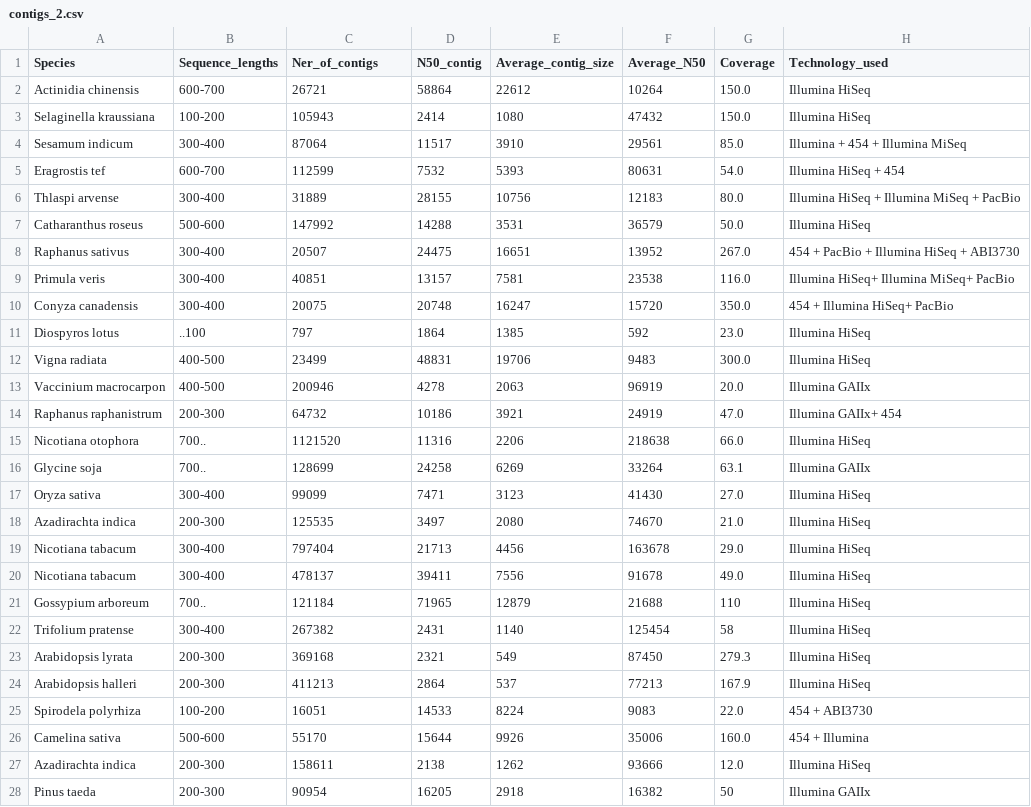
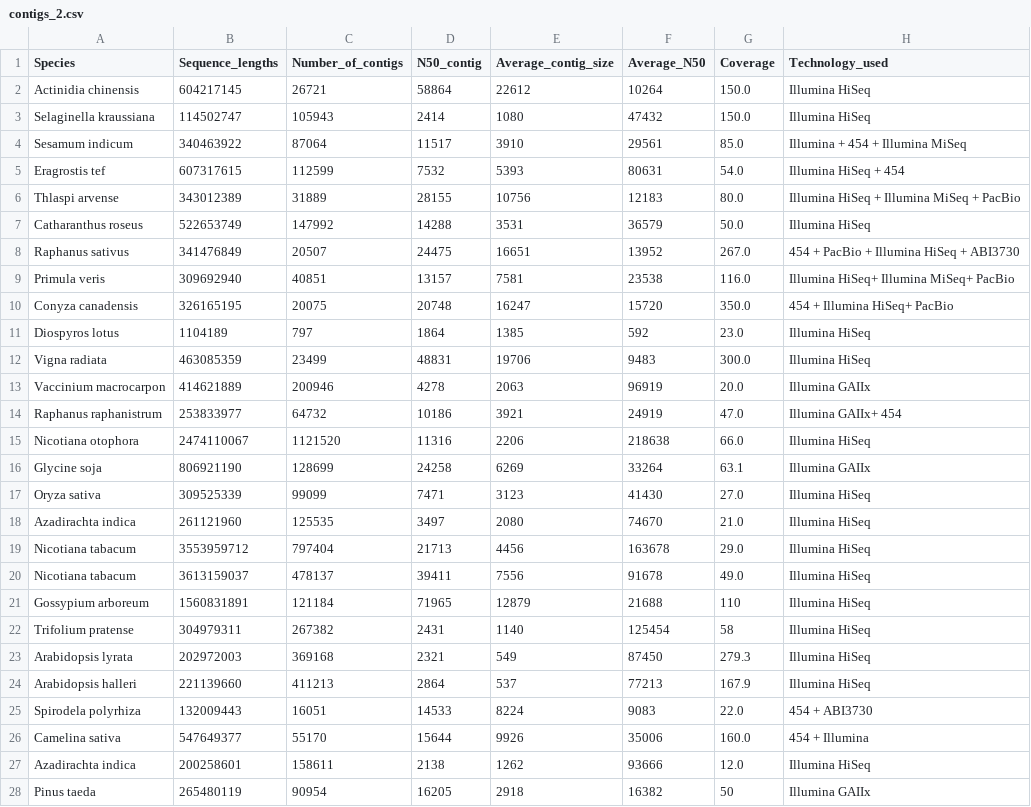
Before and after one commit to pilarcormo/SNP_distribution_method, a CSV file: Contigs/contigs_2.csv, drawn as a sheet; only a part is shown; the diff covers the shown part only.

```diff
--- a/Contigs/contigs_2.csv
+++ b/Contigs/contigs_2.csv
@@ -1,28 +1,28 @@
-Species,Sequence_lengths,Ner_of_contigs,N50_contig,Average_contig_size,Average_N50,Coverage,Technology_used
-Actinidia chinensis ,600-700, 26721 , 58864  ,22612,10264, 150.0 , Illumina HiSeq
-Selaginella kraussiana ,100-200, 105943 , 2414  ,1080,47432, 150.0 , Illumina HiSeq
-Sesamum indicum ,300-400,87064 , 11517 ,3910,29561, 85.0 , Illumina + 454 + Illumina MiSeq
-Eragrostis tef ,600-700,112599 , 7532  ,5393,80631, 54.0 , Illumina HiSeq + 454
-Thlaspi arvense,300-400,31889 , 28155 ,10756,12183, 80.0 , Illumina HiSeq + Illumina MiSeq + PacBio
-Catharanthus roseus,500-600,147992 ,14288,3531,36579, 50.0 , Illumina HiSeq
-Raphanus sativus,300-400,20507 , 24475 ,16651,13952,267.0, 454 + PacBio + Illumina HiSeq + ABI3730
-Primula veris,300-400,40851 , 13157 ,7581,23538, 116.0 , Illumina HiSeq+ Illumina MiSeq+ PacBio
-Conyza canadensis ,300-400,20075 , 20748 ,16247,15720, 350.0 , 454 + Illumina HiSeq+ PacBio
-Diospyros lotus ,..100,797 , 1864,1385,592, 23.0, Illumina HiSeq
-Vigna radiata ,400-500,23499 , 48831 ,19706,9483, 300.0 , Illumina HiSeq
-Vaccinium macrocarpon ,400-500,200946 , 4278 ,2063,96919, 20.0 , Illumina GAIIx
-Raphanus raphanistrum,200-300,64732 , 10186 ,3921,24919, 47.0 , Illumina GAIIx+ 454
-Nicotiana otophora ,700..,1121520 , 11316 ,2206,218638, 66.0, Illumina HiSeq
-Glycine soja ,700..,128699 , 24258 ,6269,33264, 63.1, Illumina GAIIx
-Oryza sativa ,300-400,99099 , 7471 ,3123,41430, 27.0, Illumina HiSeq
-Azadirachta indica,200-300,125535, 3497 ,2080,74670, 21.0, Illumina HiSeq
-Nicotiana tabacum,300-400,797404, 21713 ,4456,163678, 29.0, Illumina HiSeq
-Nicotiana tabacum,300-400,478137, 39411 ,7556,91678, 49.0, Illumina HiSeq
-Gossypium arboreum ,700..,121184, 71965 ,12879,21688, 110, Illumina HiSeq
-Trifolium pratense,300-400,267382, 2431 ,1140,125454, 58, Illumina HiSeq
-Arabidopsis lyrata ,200-300,369168, 2321 ,549,87450, 279.3, Illumina HiSeq
-Arabidopsis halleri ,200-300,411213, 2864 ,537,77213, 167.9, Illumina HiSeq
-Spirodela polyrhiza,100-200,16051,14533 ,8224,9083, 22.0, 454 + ABI3730
-Camelina sativa,500-600,55170,15644 ,9926,35006, 160.0, 454 + Illumina
-Azadirachta indica,200-300,158611,2138 ,1262,93666, 12.0, Illumina HiSeq
-Pinus taeda,200-300,90954,16205 ,2918,16382, 50, Illumina GAIIx
+Species,Sequence_lengths,Number_of_contigs,N50_contig,Average_contig_size,Average_N50,Coverage,Technology_used
+Actinidia chinensis , 604217145 , 26721 , 58864  ,22612,10264, 150.0 , Illumina HiSeq
+Selaginella kraussiana , 114502747 , 105943 , 2414  ,1080,47432, 150.0 , Illumina HiSeq
+Sesamum indicum , 340463922 ,87064 , 11517 ,3910,29561, 85.0 , Illumina + 454 + Illumina MiSeq
+Eragrostis tef , 607317615 ,112599 , 7532  ,5393,80631, 54.0 , Illumina HiSeq + 454
+Thlaspi arvense, 343012389 ,31889 , 28155 ,10756,12183, 80.0 , Illumina HiSeq + Illumina MiSeq + PacBio
+Catharanthus roseus, 522653749 ,147992 ,14288,3531,36579, 50.0 , Illumina HiSeq
+Raphanus sativus,341476849,20507 , 24475 ,16651,13952,267.0, 454 + PacBio + Illumina HiSeq + ABI3730
+Primula veris,309692940 ,40851 , 13157 ,7581,23538, 116.0 , Illumina HiSeq+ Illumina MiSeq+ PacBio
+Conyza canadensis ,326165195 ,20075 , 20748 ,16247,15720, 350.0 , 454 + Illumina HiSeq+ PacBio
+Diospyros lotus ,1104189 ,797 , 1864,1385,592, 23.0, Illumina HiSeq
+Vigna radiata ,463085359 ,23499 , 48831 ,19706,9483, 300.0 , Illumina HiSeq
+Vaccinium macrocarpon ,414621889 ,200946 , 4278 ,2063,96919, 20.0 , Illumina GAIIx
+Raphanus raphanistrum  ,253833977 ,64732 , 10186 ,3921,24919, 47.0 , Illumina GAIIx+ 454
+Nicotiana otophora ,2474110067 ,1121520 , 11316 ,2206,218638, 66.0, Illumina HiSeq
+Glycine soja ,806921190,128699 , 24258 ,6269,33264, 63.1, Illumina GAIIx
+Oryza sativa ,309525339 ,99099 , 7471 ,3123,41430, 27.0, Illumina HiSeq
+Azadirachta indica ,261121960 ,125535, 3497 ,2080,74670, 21.0, Illumina HiSeq
+Nicotiana tabacum ,3553959712 ,797404, 21713 ,4456,163678, 29.0, Illumina HiSeq
+Nicotiana tabacum ,3613159037 ,478137, 39411 ,7556,91678, 49.0, Illumina HiSeq
+Gossypium arboreum ,1560831891 ,121184, 71965 ,12879,21688, 110, Illumina HiSeq
+Trifolium pratense,304979311 ,267382, 2431 ,1140,125454, 58, Illumina HiSeq
+Arabidopsis lyrata ,202972003 ,369168, 2321 ,549,87450, 279.3, Illumina HiSeq
+Arabidopsis halleri ,221139660 ,411213, 2864 ,537,77213, 167.9, Illumina HiSeq
+Spirodela polyrhiza,132009443 ,16051,14533 ,8224,9083, 22.0, 454 + ABI3730
+Camelina sativa,547649377 ,55170,15644 ,9926,35006, 160.0, 454 + Illumina
+Azadirachta indica,200258601 ,158611,2138 ,1262,93666, 12.0, Illumina HiSeq
+Pinus taeda,265480119,90954,16205 ,2918,16382, 50, Illumina GAIIx
```
Also changed, not shown: 1 edited cell elsewhere in this file, Contigs/contigs.csv, Contigs/illumina_hiseq.csv, 13 other files.
